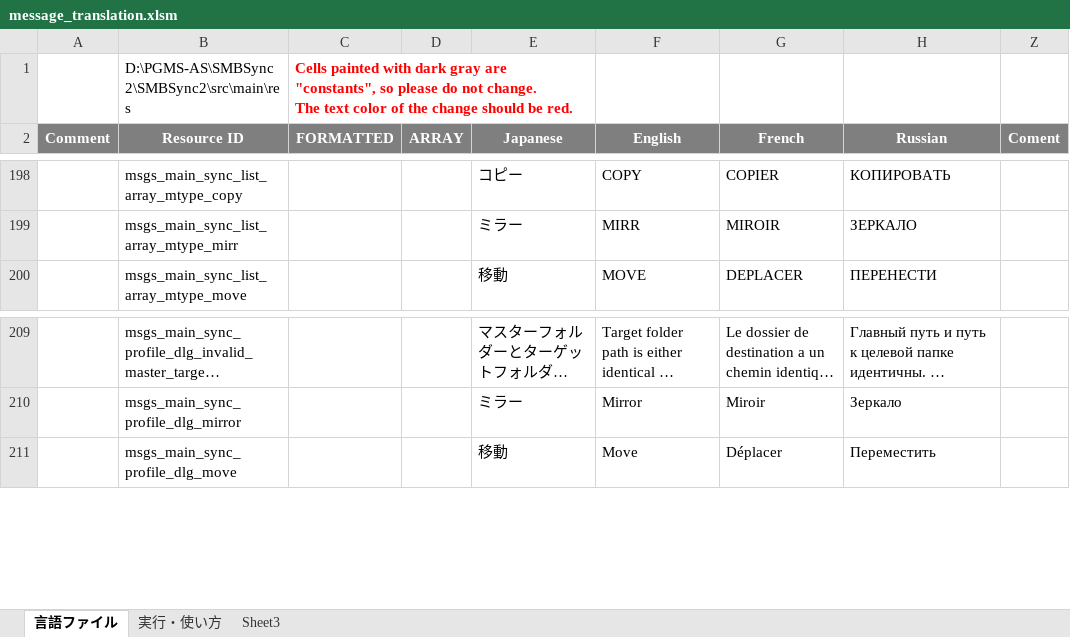
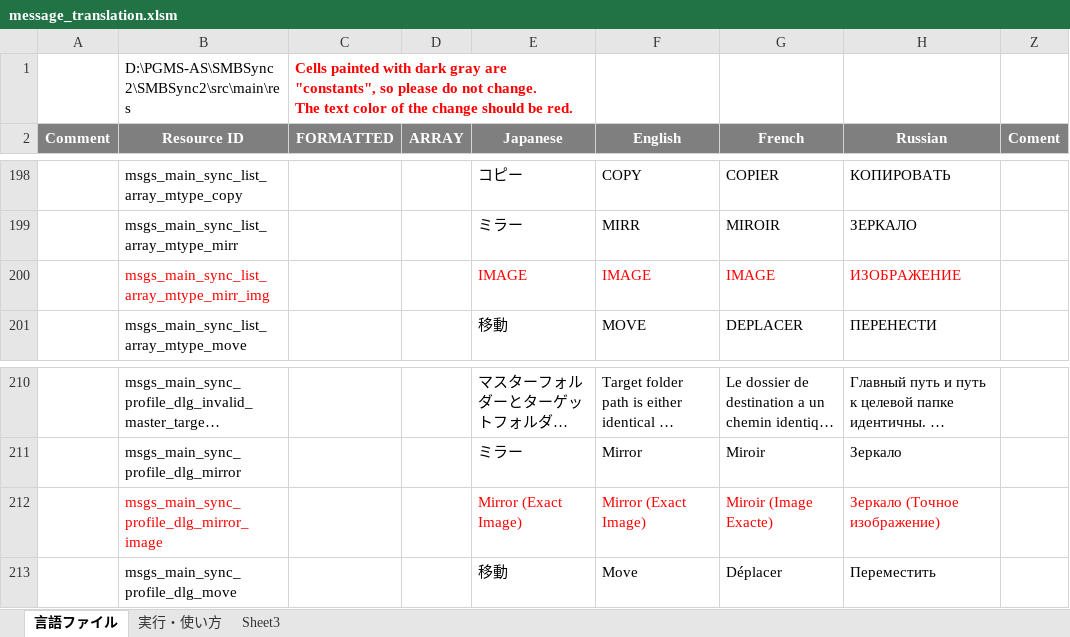
Before and after one commit to PhilZ-cwm6/SMBSync2, an Excel workbook: message_translation.xlsm, sheet 言語ファイル, drawn as a sheet; only a part is shown, gaps mark what is left out; long unchanged cells end in …; values as stored, in another font and other column widths than the file's, no borders; charts and pictures not drawn; the diff names each change by its address in the sheet, - before the commit and + after, or states it on an @@ line.

Commit message:
Mirror (Exact Image) mode: make it visible
Notify the change of Mirror mode in SyncTask Edit (spinner) and Main App Sync Task View

```diff
--- a/message_translation.xlsm (sheet 言語ファイル)
+++ b/message_translation.xlsm (sheet 言語ファイル)
+row 200:  | msgs_main_sync_list_array_mtype_mirr_img |  |  | IMAGE | IMAGE | IMAGE | ИЗОБРАЖЕНИЕ
+row 212:  | msgs_main_sync_profile_dlg_mirror_image |  |  | Mirror (Exact Image) | Mirror (Exact Image) | Miroir (Image Exacte) | Зеркало (Точное изображение)
```
Also changed, not shown: 8 other files.
